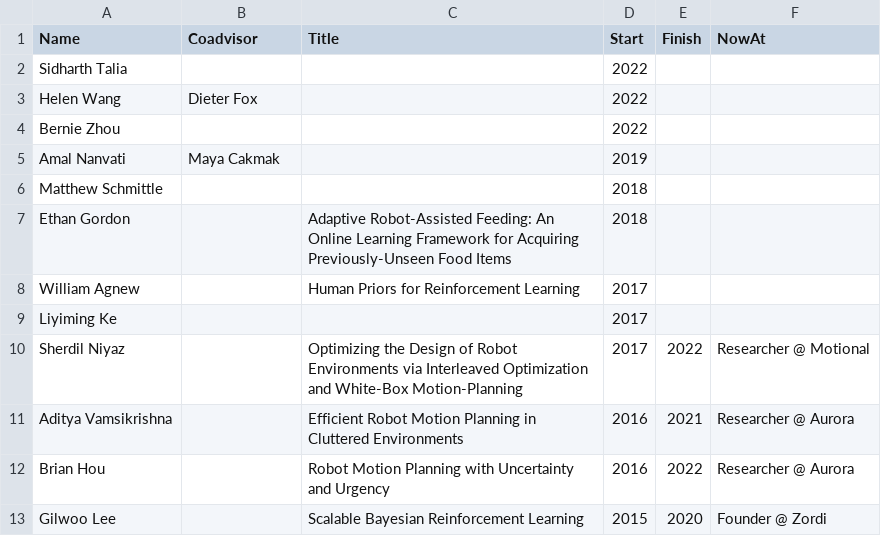
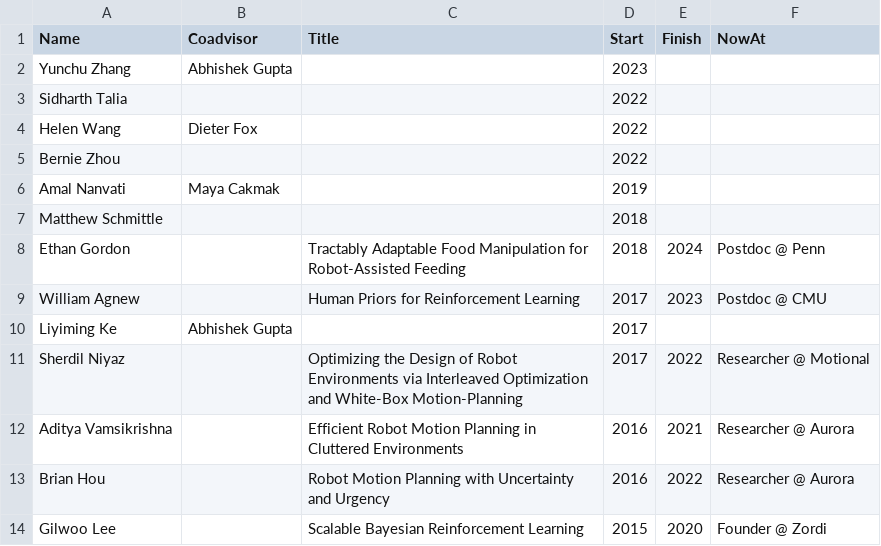
Before and after one commit to siddhss5/sidd-cv, a CSV file: data/students-phd.csv, drawn as a sheet; only a part is shown.

```diff
--- a/data/students-phd.csv
+++ b/data/students-phd.csv
@@ -1,2 +1,3 @@
 Name,Coadvisor,Title,Start,Finish,NowAt
+Yunchu Zhang,Abhishek Gupta,,2023,,
 Sidharth Talia,,,2022,,
@@ -6,5 +7,5 @@ Amal Nanvati,Maya Cakmak,,2019,,
 Matthew Schmittle,,,2018,,
-Ethan Gordon,,Adaptive Robot-Assisted Feeding: An Online Learning Framework for Acquiring Previously-Unseen Food Items,2018,,
-William Agnew,,Human Priors for Reinforcement Learning,2017,,
-Liyiming Ke,,,2017,,
+Ethan Gordon,,Tractably Adaptable Food Manipulation for Robot-Assisted Feeding,2018,2024, Postdoc @ Penn
+William Agnew,,Human Priors for Reinforcement Learning,2017,2023,Postdoc @ CMU
+Liyiming Ke,Abhishek Gupta,,2017,,
 Sherdil Niyaz,,Optimizing the Design of Robot Environments via Interleaved Optimization and White-Box Motion-Planning,2017,2022,Researcher @ Motional
```
Also changed, not shown: data/postdocs.csv.
